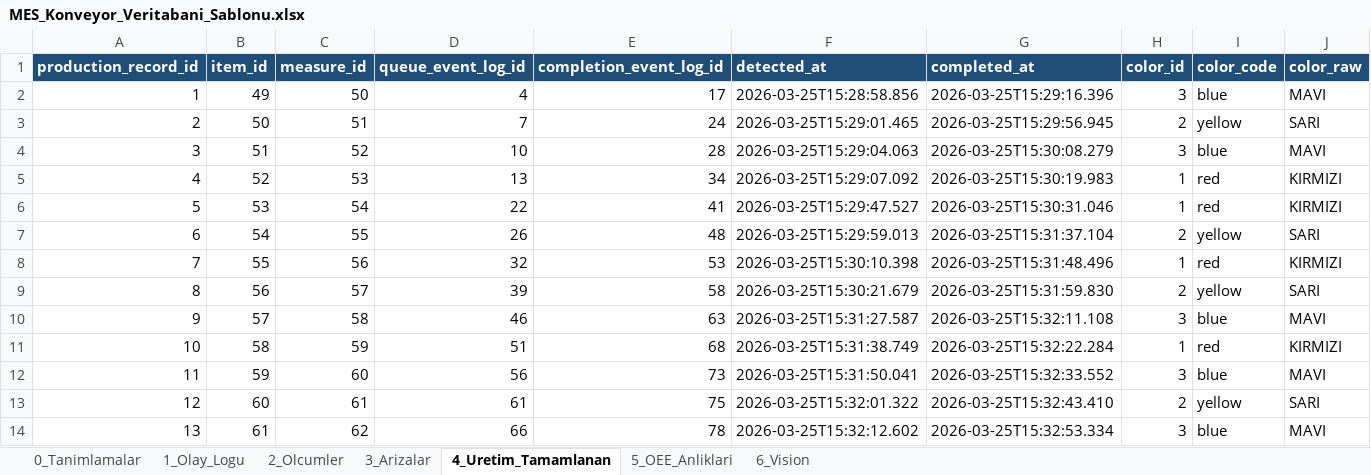
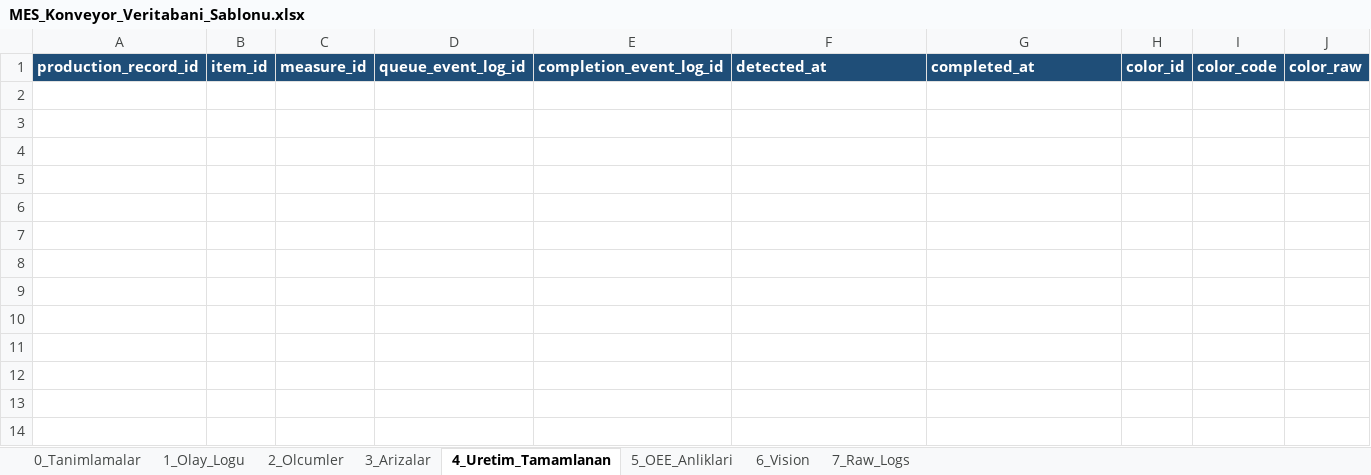
Before and after one commit to ertunga2004/MES, an Excel workbook: MES_Konveyor_Veritabani_Sablonu.xlsx, sheet 4_Uretim_Tamamlanan, drawn as a sheet; only a part is shown; values as stored, in another font and other column widths than the file's, no borders; rows hold the shown columns only; the diff names each change by its address in the sheet, - before the commit and + after, or states it on an @@ line.

```diff
--- a/MES_Konveyor_Veritabani_Sablonu.xlsx (sheet 4_Uretim_Tamamlanan)
+++ b/MES_Konveyor_Veritabani_Sablonu.xlsx (sheet 4_Uretim_Tamamlanan)
+sheet tab: 7_Raw_Logs
-row 2: 1 | 49 | 50 | 4 | 17 | 2026-03-25T15:28:58.856 | 2026-03-25T15:29:16.396 | 3 | blue | MAVI
-row 3: 2 | 50 | 51 | 7 | 24 | 2026-03-25T15:29:01.465 | 2026-03-25T15:29:56.945 | 2 | yellow | SARI
-row 4: 3 | 51 | 52 | 10 | 28 | 2026-03-25T15:29:04.063 | 2026-03-25T15:30:08.279 | 3 | blue | MAVI
-row 5: 4 | 52 | 53 | 13 | 34 | 2026-03-25T15:29:07.092 | 2026-03-25T15:30:19.983 | 1 | red | KIRMIZI
-row 6: 5 | 53 | 54 | 22 | 41 | 2026-03-25T15:29:47.527 | 2026-03-25T15:30:31.046 | 1 | red | KIRMIZI
-row 7: 6 | 54 | 55 | 26 | 48 | 2026-03-25T15:29:59.013 | 2026-03-25T15:31:37.104 | 2 | yellow | SARI
-row 8: 7 | 55 | 56 | 32 | 53 | 2026-03-25T15:30:10.398 | 2026-03-25T15:31:48.496 | 1 | red | KIRMIZI
-row 9: 8 | 56 | 57 | 39 | 58 | 2026-03-25T15:30:21.679 | 2026-03-25T15:31:59.830 | 2 | yellow | SARI
-row 10: 9 | 57 | 58 | 46 | 63 | 2026-03-25T15:31:27.587 | 2026-03-25T15:32:11.108 | 3 | blue | MAVI
-row 11: 10 | 58 | 59 | 51 | 68 | 2026-03-25T15:31:38.749 | 2026-03-25T15:32:22.284 | 1 | red | KIRMIZI
-row 12: 11 | 59 | 60 | 56 | 73 | 2026-03-25T15:31:50.041 | 2026-03-25T15:32:33.552 | 3 | blue | MAVI
-row 13: 12 | 60 | 61 | 61 | 75 | 2026-03-25T15:32:01.322 | 2026-03-25T15:32:43.410 | 2 | yellow | SARI
-row 14: 13 | 61 | 62 | 66 | 78 | 2026-03-25T15:32:12.602 | 2026-03-25T15:32:53.334 | 3 | blue | MAVI
```
Also changed, not shown: sheet 1_Olay_Logu, sheet 2_Olcumler, sheet 5_OEE_Anliklari, sheet 3_Arizalar, sheet 6_Vision, 24 other files.
